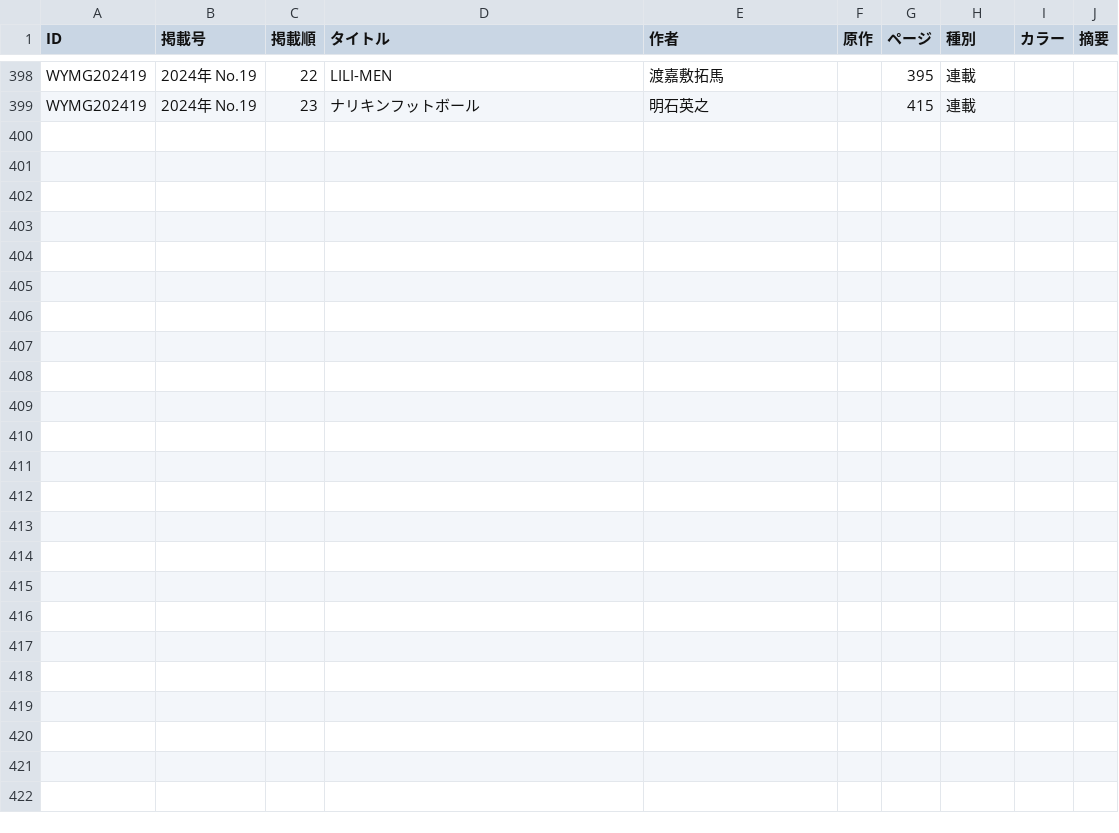
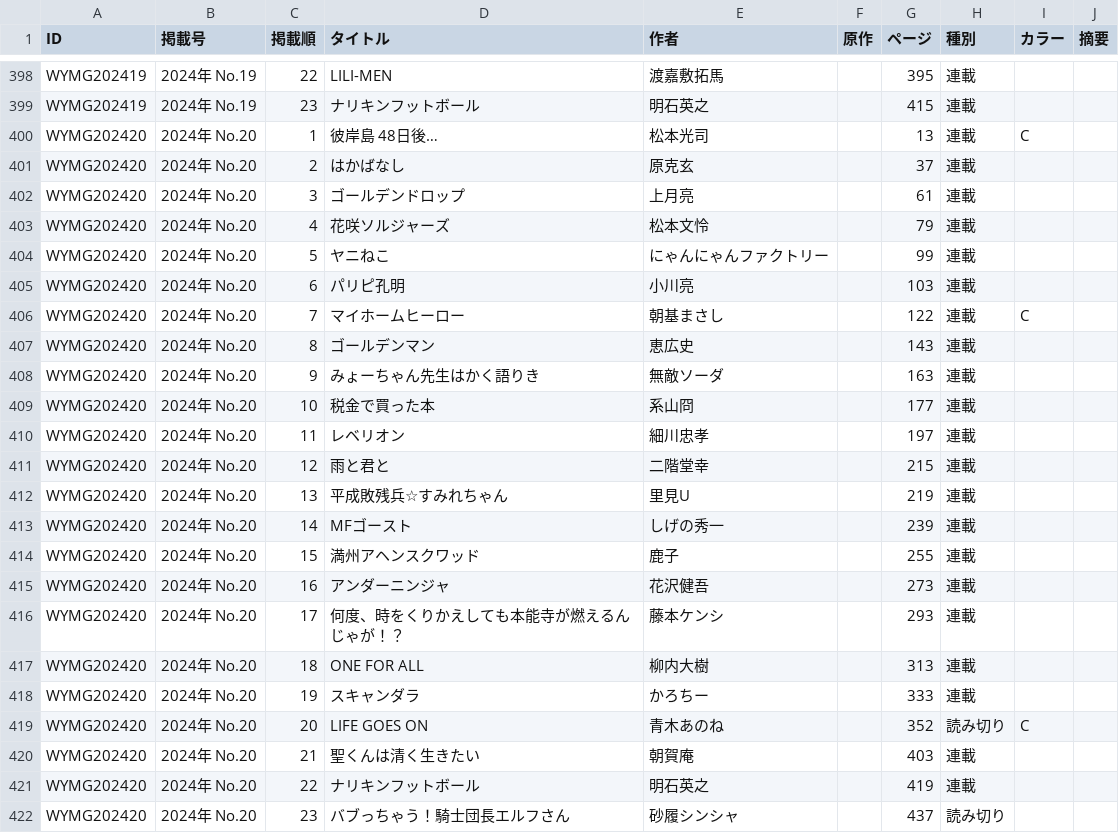
Before and after one commit to tricogimmick/comic_magazine_data, a TSV file: tsv/young_magazine/young_magazine2024.tsv, drawn as a sheet; only a part is shown, gaps mark what is left out.

Commit message:
週刊ヤングマガジン 2024年 No.20

```diff
--- a/tsv/young_magazine/young_magazine2024.tsv
+++ b/tsv/young_magazine/young_magazine2024.tsv
@@ -399 +399,24 @@ WYMG202419	2024年 No.19	22	LILI-MEN	渡嘉敷拓馬		395	連載
 WYMG202419	2024年 No.19	23	ナリキンフットボール	明石英之		415	連載		
+WYMG202420	2024年 No.20	1	彼岸島 48日後…	松本光司		13	連載	C	
+WYMG202420	2024年 No.20	2	はかばなし	原克玄		37	連載		
+WYMG202420	2024年 No.20	3	ゴールデンドロップ	上月亮		61	連載		
+WYMG202420	2024年 No.20	4	花咲ソルジャーズ	松本文怜		79	連載		
+WYMG202420	2024年 No.20	5	ヤニねこ	にゃんにゃんファクトリー		99	連載		
+WYMG202420	2024年 No.20	6	パリピ孔明	小川亮		103	連載		
+WYMG202420	2024年 No.20	7	マイホームヒーロー	朝基まさし		122	連載	C	
+WYMG202420	2024年 No.20	8	ゴールデンマン	恵広史		143	連載		
+WYMG202420	2024年 No.20	9	みょーちゃん先生はかく語りき	無敵ソーダ		163	連載		
+WYMG202420	2024年 No.20	10	税金で買った本	系山冏		177	連載		
+WYMG202420	2024年 No.20	11	レベリオン	細川忠孝		197	連載		
+WYMG202420	2024年 No.20	12	雨と君と	二階堂幸		215	連載		
+WYMG202420	2024年 No.20	13	平成敗残兵☆すみれちゃん	里見U		219	連載		
+WYMG202420	2024年 No.20	14	MFゴースト	しげの秀一		239	連載		
+WYMG202420	2024年 No.20	15	満州アヘンスクワッド	鹿子		255	連載		
+WYMG202420	2024年 No.20	16	アンダーニンジャ	花沢健吾		273	連載		
+WYMG202420	2024年 No.20	17	何度、時をくりかえしても本能寺が燃えるんじゃが！？	藤本ケンシ		293	連載		
+WYMG202420	2024年 No.20	18	ONE FOR ALL	柳内大樹		313	連載		
+WYMG202420	2024年 No.20	19	スキャンダラ	かろちー		333	連載		
+WYMG202420	2024年 No.20	20	LIFE GOES ON	青木あのね		352	読み切り	C	
+WYMG202420	2024年 No.20	21	聖くんは清く生きたい	朝賀庵		403	連載		
+WYMG202420	2024年 No.20	22	ナリキンフットボール	明石英之		419	連載		
+WYMG202420	2024年 No.20	23	バブっちゃう！騎士団長エルフさん	砂履シンシャ		437	読み切り		
```
